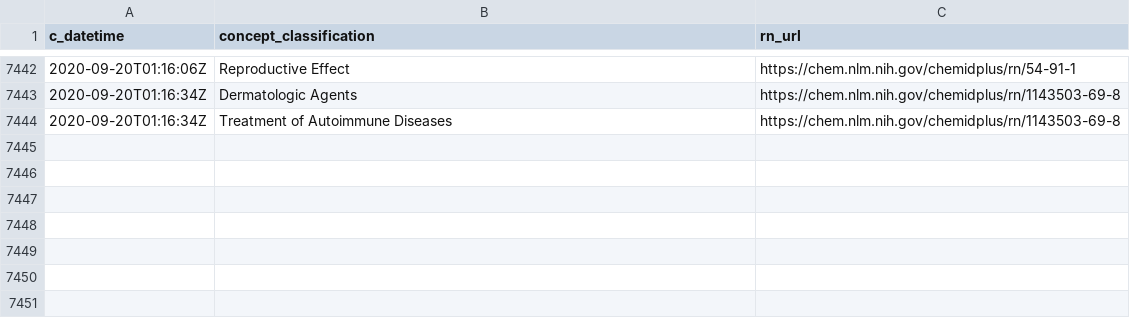
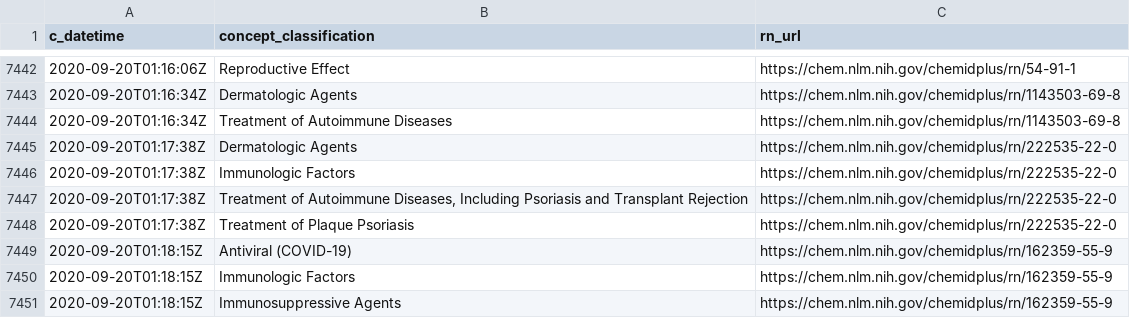
Before and after one commit to meerapatelmd/chemidplus-data, a CSV file: data-raw/CLASSIFICATION.csv, drawn as a sheet; only a part is shown, gaps mark what is left out.

```diff
--- a/data-raw/CLASSIFICATION.csv
+++ b/data-raw/CLASSIFICATION.csv
@@ -7444 +7444,8 @@ c_datetime,concept_classification,rn_url
 2020-09-20T01:16:34Z,Treatment of Autoimmune Diseases,https://chem.nlm.nih.gov/chemidplus/rn/1143503-69-8
+2020-09-20T01:17:38Z,Dermatologic Agents,https://chem.nlm.nih.gov/chemidplus/rn/222535-22-0
+2020-09-20T01:17:38Z,Immunologic Factors,https://chem.nlm.nih.gov/chemidplus/rn/222535-22-0
+2020-09-20T01:17:38Z,"Treatment of Autoimmune Diseases, Including Psoriasis and Transplant Rejection",https://chem.nlm.nih.gov/chemidplus/rn/222535-22-0
+2020-09-20T01:17:38Z,Treatment of Plaque Psoriasis,https://chem.nlm.nih.gov/chemidplus/rn/222535-22-0
+2020-09-20T01:18:15Z,Antiviral (COVID-19),https://chem.nlm.nih.gov/chemidplus/rn/162359-55-9
+2020-09-20T01:18:15Z,Immunologic Factors,https://chem.nlm.nih.gov/chemidplus/rn/162359-55-9
+2020-09-20T01:18:15Z,Immunosuppressive Agents,https://chem.nlm.nih.gov/chemidplus/rn/162359-55-9
```
Also changed, not shown: data-raw/REGISTRY_NUMBERS.csv, data-raw/RN_URL_VALIDITY.csv, 15 other files.
